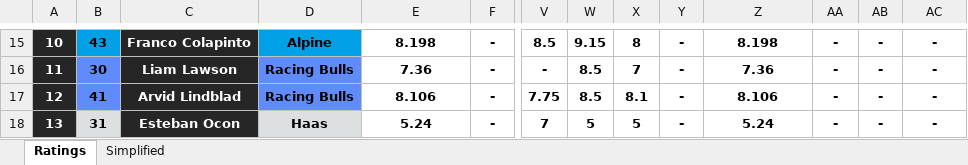
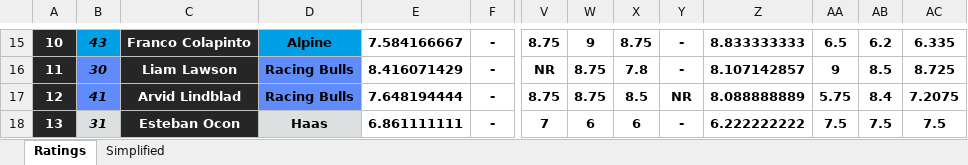
Before and after one commit to compErr/comperr.github.io, an Excel workbook: static/data/Ratings.xlsx, sheet Ratings, drawn as a sheet; only a part is shown, gaps mark what is left out; values as stored, in another font and other column widths than the file's, no borders; conditional formats not drawn; the diff covers the shown part only; the diff names each change by its address in the sheet, - before the commit and + after, or states it on an @@ line.

```diff
--- a/static/data/Ratings.xlsx (sheet Ratings)
+++ b/static/data/Ratings.xlsx (sheet Ratings)
-B15:B18 italic: off
+B15:B18 italic: on
-E15: 8.198
+E15: 7.584166667
-V15: 8.5
+V15: 8.75
-W15: 9.15
+W15: 9
-X15: 8
+X15: 8.75
-Z15: 8.198
+Z15: 8.833333333
-AA15: -
+AA15: 6.5
-AB15: -
+AB15: 6.2
-AC15: -
+AC15: 6.335
-E16: 7.36
+E16: 8.416071429
-V16: -
+V16: NR
-W16:W17: 8.5
+W16:W17: 8.75
-X16: 7
+X16: 7.8
-Z16: 7.36
+Z16: 8.107142857
-AA16: -
+AA16: 9
-AB16: -
+AB16: 8.5
-AC16: -
+AC16: 8.725
-E17: 8.106
+E17: 7.648194444
-V17: 7.75
+V17: 8.75
-X17: 8.1
+X17: 8.5
-Y17: -
+Y17: NR
-Z17: 8.106
+Z17: 8.088888889
-AA17: -
+AA17: 5.75
-AB17: -
+AB17: 8.4
-AC17: -
+AC17: 7.2075
-E18: 5.24
+E18: 6.861111111
-W18: 5
+W18: 6
-X18: 5
+X18: 6
-Z18: 5.24
+Z18: 6.222222222
-AA18: -
+AA18: 7.5
-AB18: -
+AB18: 7.5
-AC18: -
+AC18: 7.5
```
Also changed, not shown: 361 edited cells and cell formats elsewhere in this sheet, sheet Simplified, formulas that keep their value, 2 other files.
